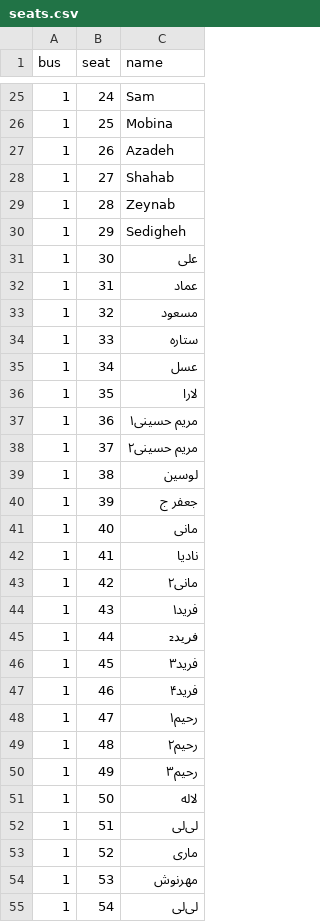
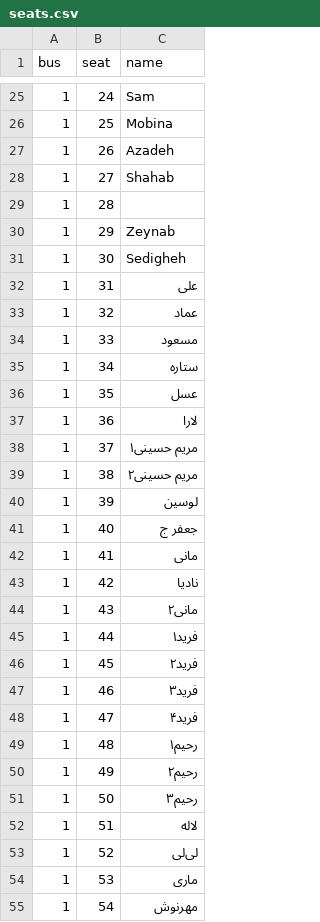
Before and after one commit to samdaraei1-hue/bus-seats, a CSV file: seats.csv, drawn as a sheet; only a part is shown, gaps mark what is left out; the diff covers the shown part only.

Commit message:
Update seats.csv

```diff
--- a/seats.csv
+++ b/seats.csv
@@ -28,28 +28,28 @@ bus,seat,name
 1,27,Shahab
-1,28,Zeynab
-1,29,Sedigheh
-1,30,علی
-1,31,عماد
-1,32,مسعود
-1,33,ستاره
-1,34,عسل
-1,35,لارا
-1,36,مریم حسینی۱
-1,37,مریم حسینی۲
-1,38,لوسین
-1,39,جعفر ج
-1,40,مانی
-1,41,نادیا
-1,42,مانی۲
-1,43,فرید۱
-1,44,فرید₂
-1,45,فرید۳
-1,46,فرید۴
-1,47,رحیم۱
-1,48,رحیم۲
-1,49,رحیم۳
-1,50,لاله
-1,51,لی‌لی
-1,52,ماری
-1,53,مهرنوش
-1,54,لی‌لی
+1,28,
+1,29,Zeynab
+1,30,Sedigheh
+1,31,علی
+1,32,عماد
+1,33,مسعود
+1,34,ستاره
+1,35,عسل
+1,36,لارا
+1,37,مریم حسینی۱
+1,38,مریم حسینی۲
+1,39,لوسین
+1,40,جعفر ج
+1,41,مانی
+1,42,نادیا
+1,43,مانی۲
+1,44,فرید۱
+1,45,فرید۲
+1,46,فرید۳
+1,47,فرید۴
+1,48,رحیم۱
+1,49,رحیم۲
+1,50,رحیم۳
+1,51,لاله
+1,52,لی‌لی
+1,53,ماری
+1,54,مهرنوش
```
Also changed, not shown: 4 edited cells elsewhere in this file.
